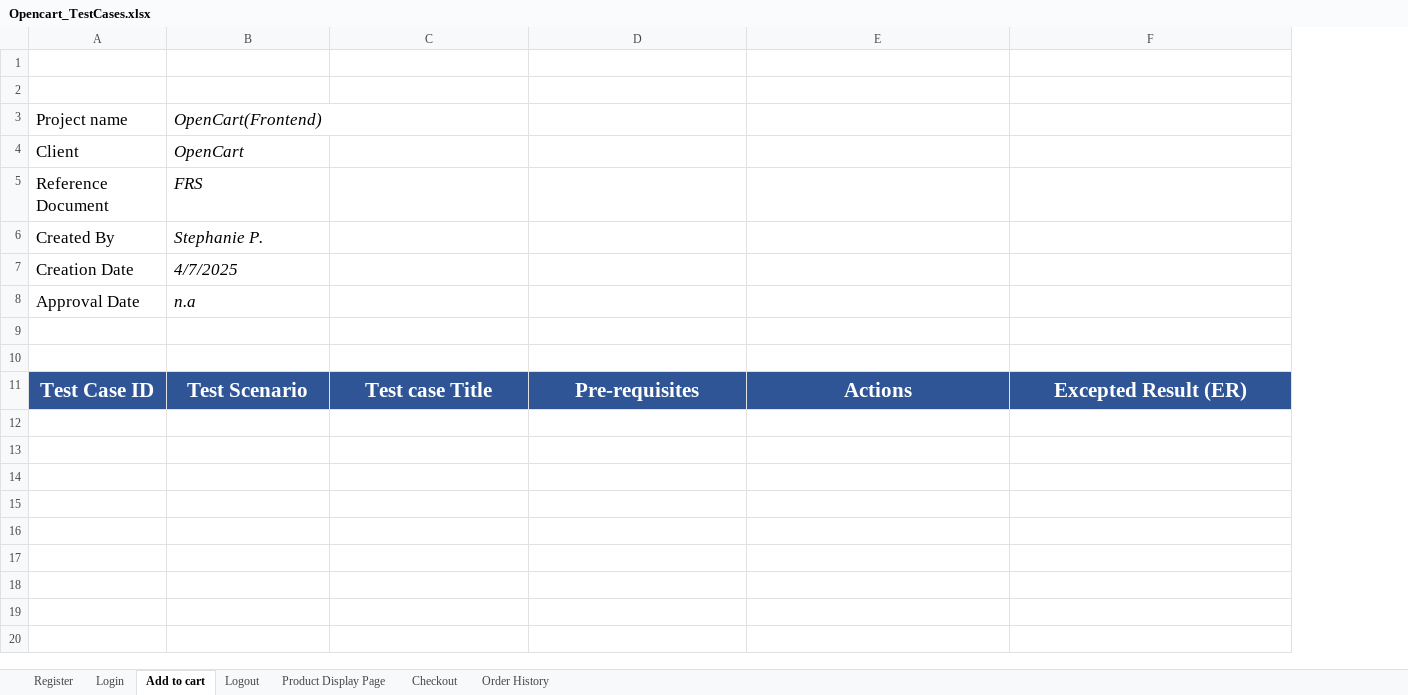
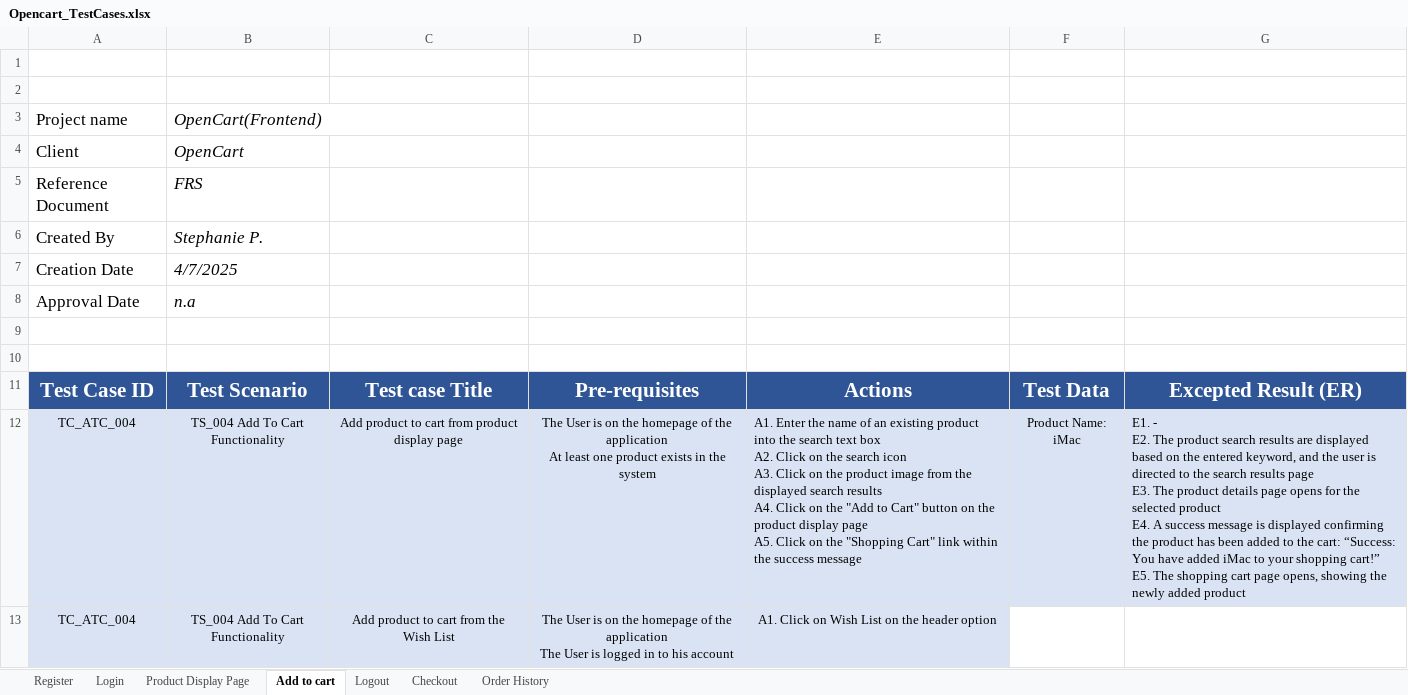
Before and after one commit to Steph12de/MySecondProject_Opencart, an Excel workbook: Opencart_TestCases.xlsx, sheet Add to cart, drawn as a sheet; values as stored, in another font and other column widths than the file's, no borders; table styles not drawn; ↵ is a line break in a cell; the diff names each change by its address in the sheet, - before the commit and + after, or states it on an @@ line.

Commit message:
Adding new test cases to Add To Cart Functionality and adding new test to Login test

```diff
--- a/Opencart_TestCases.xlsx (sheet Add to cart)
+++ b/Opencart_TestCases.xlsx (sheet Add to cart)
@@ sheet tab order changed: Register | Login | Product Display Page | Add to cart | Logout | Checkout | Order History @@
+column F, row 11: Test Data
+row 12: TC_ATC_004 | TS_004 Add To Cart Functionality | Add product to cart from product display page | The User is on the homepage of the application ↵ At least one product exists in the system | A1. Enter the name of an existing product into the search text box ↵ A2. Click on the search icon ↵ A3. Click on the product image from the displayed search results ↵ A4. Click on the "Add to Cart" button on the product display page ↵ A5. Click on the "Shopping Cart" link within the success message | Product Name: iMac | E1. - ↵ E2. The product search results are displayed based on the entered keyword, and the user is directed to the search results page ↵ E3. The product details page opens for the selected product ↵ E4. A success message is displayed confirming the product has been added to the cart: “Success: You have added iMac to your shopping cart!” ↵ E5. The shopping cart page opens, showing the newly added product
+row 13: TC_ATC_004 | TS_004 Add To Cart Functionality | Add product to cart from the Wish List | The User is on the homepage of the application ↵ The User is logged in to his account | A1. Click on Wish List on the header option
```
Also changed, not shown: Opencart_Testszenarien.xlsx, 9 other files.
